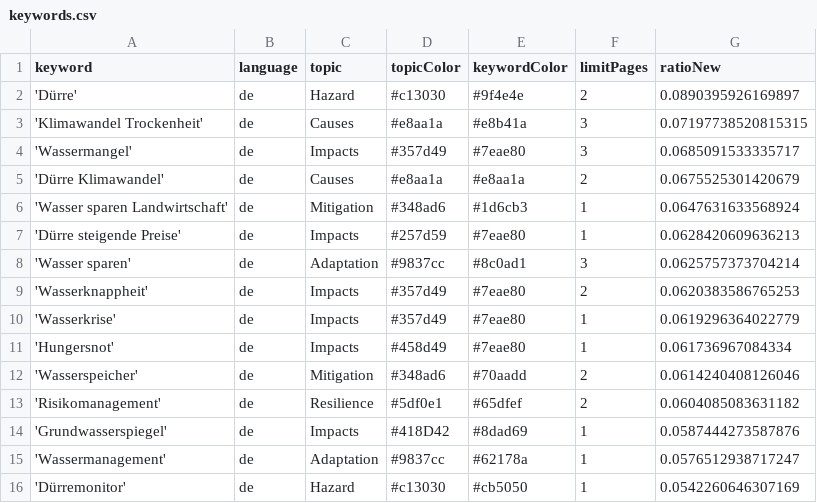
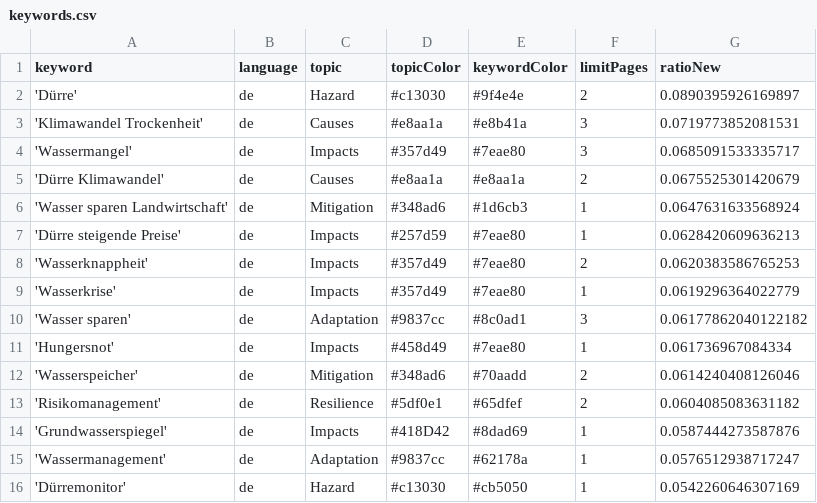
Before and after one commit to sonjanews/DroughtIsComing, a CSV file: keywords.csv, drawn as a sheet; only a part is shown.

```diff
--- a/keywords.csv
+++ b/keywords.csv
@@ -2,3 +2,3 @@ keyword,language,topic,topicColor,keywordColor,limitPages,ratioNew
 'Dürre',de,Hazard,#c13030,#9f4e4e,2,0.0890395926169897
-'Klimawandel Trockenheit',de,Causes,#e8aa1a,#e8b41a,3,0.07197738520815315
+'Klimawandel Trockenheit',de,Causes,#e8aa1a,#e8b41a,3,0.0719773852081531
 'Wassermangel',de,Impacts,#357d49,#7eae80,3,0.0685091533335717
@@ -7,5 +7,5 @@ keyword,language,topic,topicColor,keywordColor,limitPages,ratioNew
 'Dürre steigende Preise',de,Impacts,#257d59,#7eae80,1,0.0628420609636213
-'Wasser sparen',de,Adaptation,#9837cc,#8c0ad1,3,0.0625757373704214
 'Wasserknappheit',de,Impacts,#357d49,#7eae80,2,0.0620383586765253
 'Wasserkrise',de,Impacts,#357d49,#7eae80,1,0.0619296364022779
+'Wasser sparen',de,Adaptation,#9837cc,#8c0ad1,3,0.06177862040122182
 'Hungersnot',de,Impacts,#458d49,#7eae80,1,0.061736967084334
```
Also changed, not shown: csv/news_2026_06.csv.
